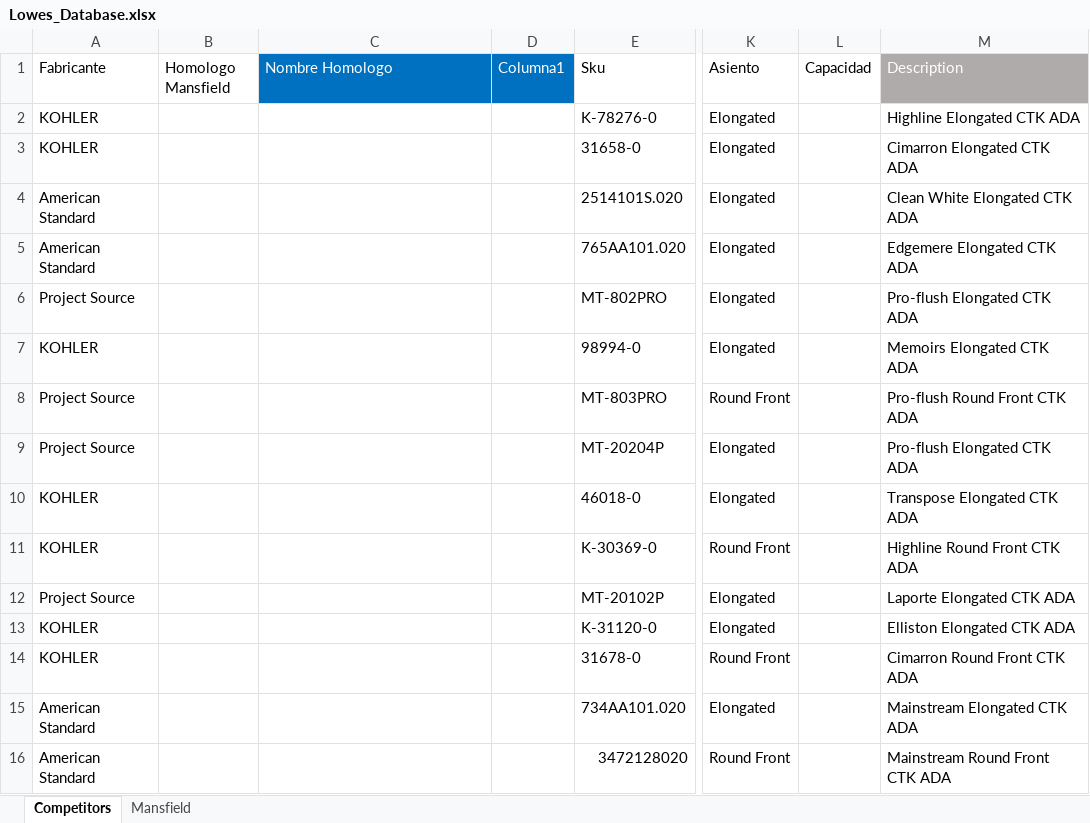
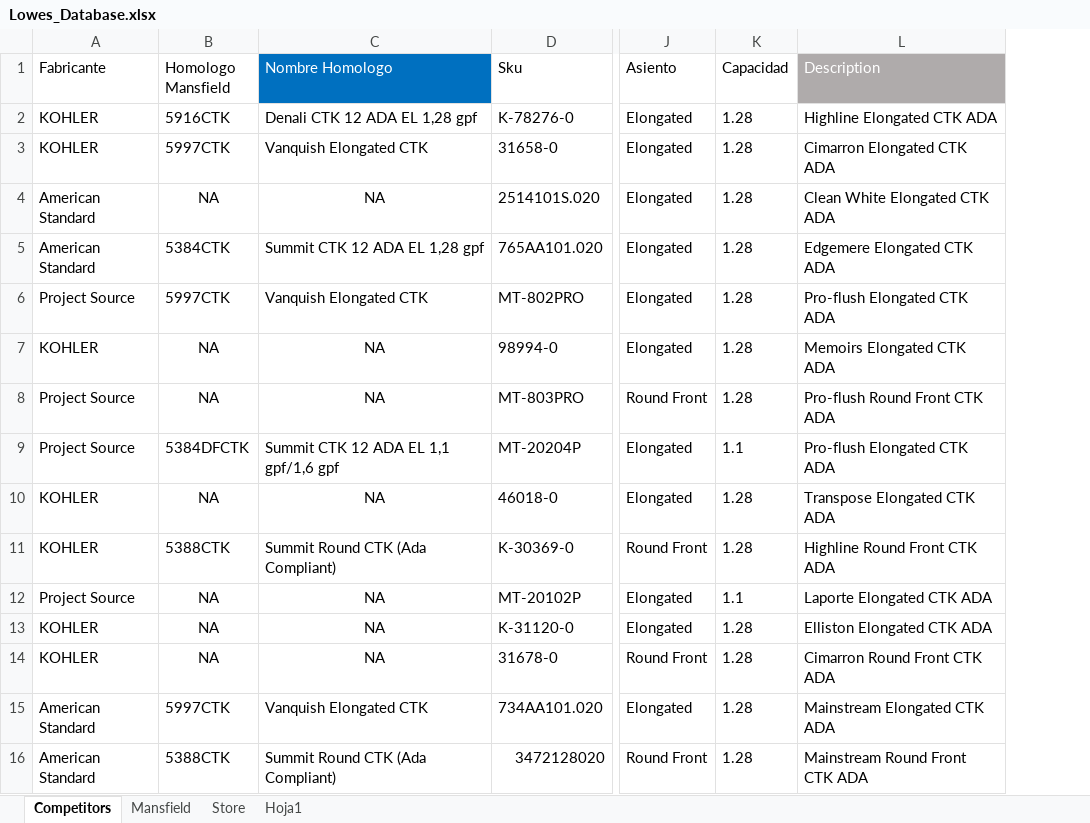
Before and after one commit to jmonsa13/Dash_Pricing_scrapper, an Excel workbook: data/Lowes_Database.xlsx, sheet Competitors, drawn as a sheet; only a part is shown, gaps mark what is left out; values as stored, in another font and other column widths than the file's, no borders; table styles not drawn; removed rows and columns are numbered as before the commit, all else as after; the diff covers the shown part only; the diff names each change by its address in the sheet, - before the commit and + after, or states it on an @@ line.

```diff
--- a/data/Lowes_Database.xlsx (sheet Competitors)
+++ b/data/Lowes_Database.xlsx (sheet Competitors)
+sheet tab: Store
+sheet tab: Hoja1
-column D (Columna1), empty
-B2 (Homologo Mansfield): (empty)
+B2 (Homologo Mansfield): 5916CTK
-C2 (Nombre Homologo): (empty)
+C2 (Nombre Homologo): Denali CTK 12 ADA EL 1,28 gpf
-K2:K8 (Capacidad): (empty)
+K2:K8 (Capacidad): 1.28
-B3 (Homologo Mansfield): (empty)
+B3 (Homologo Mansfield): 5997CTK
-C3 (Nombre Homologo): (empty)
+C3 (Nombre Homologo): Vanquish Elongated CTK
-B4 (Homologo Mansfield): (empty)
+B4 (Homologo Mansfield): NA
-C4 (Nombre Homologo): (empty)
+C4 (Nombre Homologo): NA
-B5 (Homologo Mansfield): (empty)
+B5 (Homologo Mansfield): 5384CTK
-C5 (Nombre Homologo): (empty)
+C5 (Nombre Homologo): Summit CTK 12 ADA EL 1,28 gpf
-B6 (Homologo Mansfield): (empty)
+B6 (Homologo Mansfield): 5997CTK
-C6 (Nombre Homologo): (empty)
+C6 (Nombre Homologo): Vanquish Elongated CTK
-B7:B8 (Homologo Mansfield): (empty)
+B7:B8 (Homologo Mansfield): NA
-C7:C8 (Nombre Homologo): (empty)
+C7:C8 (Nombre Homologo): NA
-B9 (Homologo Mansfield): (empty)
+B9 (Homologo Mansfield): 5384DFCTK
-C9 (Nombre Homologo): (empty)
+C9 (Nombre Homologo): Summit CTK 12 ADA EL 1,1 gpf/1,6 gpf
-K9 (Capacidad): (empty)
+K9 (Capacidad): 1.1
-B10 (Homologo Mansfield): (empty)
+B10 (Homologo Mansfield): NA
-C10 (Nombre Homologo): (empty)
+C10 (Nombre Homologo): NA
-K10:K11 (Capacidad): (empty)
+K10:K11 (Capacidad): 1.28
-B11 (Homologo Mansfield): (empty)
+B11 (Homologo Mansfield): 5388CTK
-C11 (Nombre Homologo): (empty)
+C11 (Nombre Homologo): Summit Round CTK (Ada Compliant)
-B12:B14 (Homologo Mansfield): (empty)
+B12:B14 (Homologo Mansfield): NA
-C12:C14 (Nombre Homologo): (empty)
+C12:C14 (Nombre Homologo): NA
-K12 (Capacidad): (empty)
+K12 (Capacidad): 1.1
-K13:K16 (Capacidad): (empty)
+K13:K16 (Capacidad): 1.28
-B15 (Homologo Mansfield): (empty)
+B15 (Homologo Mansfield): 5997CTK
-C15 (Nombre Homologo): (empty)
+C15 (Nombre Homologo): Vanquish Elongated CTK
-B16 (Homologo Mansfield): (empty)
+B16 (Homologo Mansfield): 5388CTK
-C16 (Nombre Homologo): (empty)
+C16 (Nombre Homologo): Summit Round CTK (Ada Compliant)
```
Also changed, not shown: 14 added rows and 43 edited cells elsewhere in this sheet, sheet Mansfield, data/Wholesaler_Database.xlsx, 1 other file.
